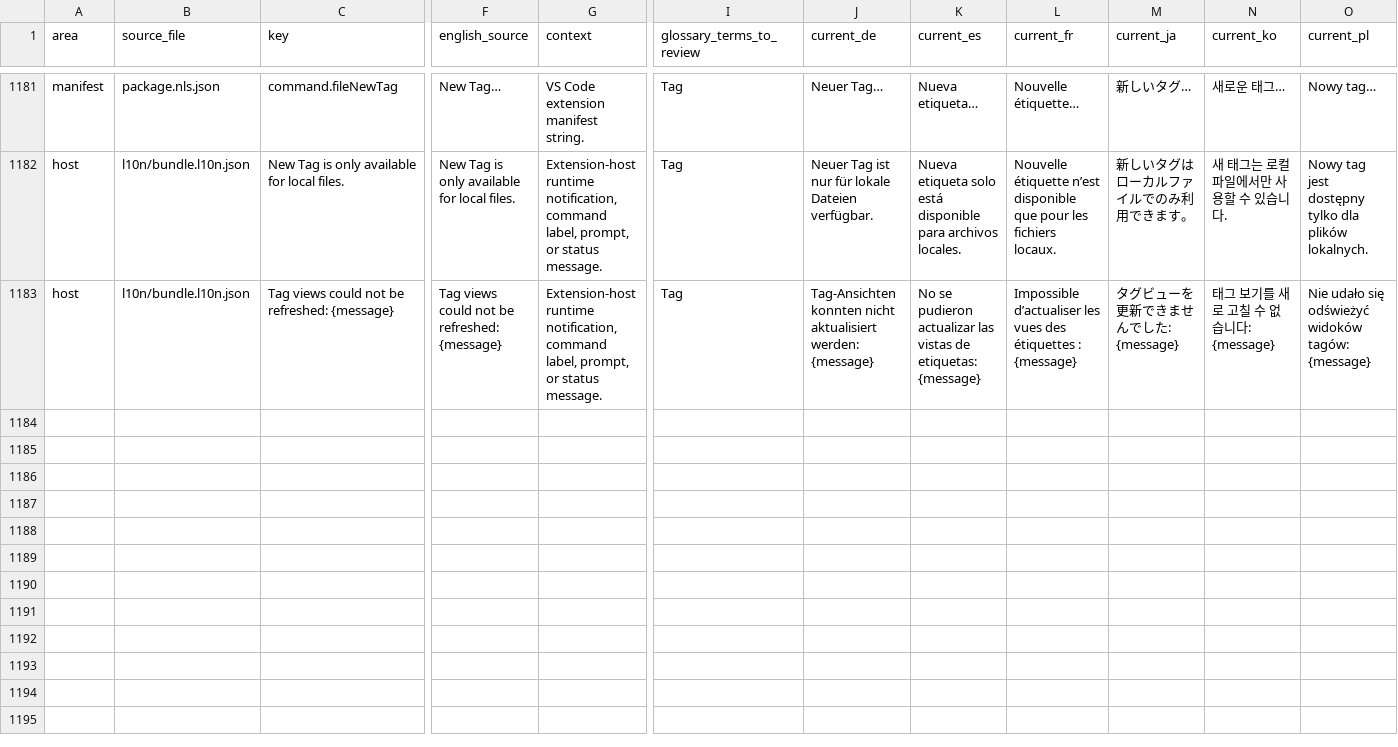
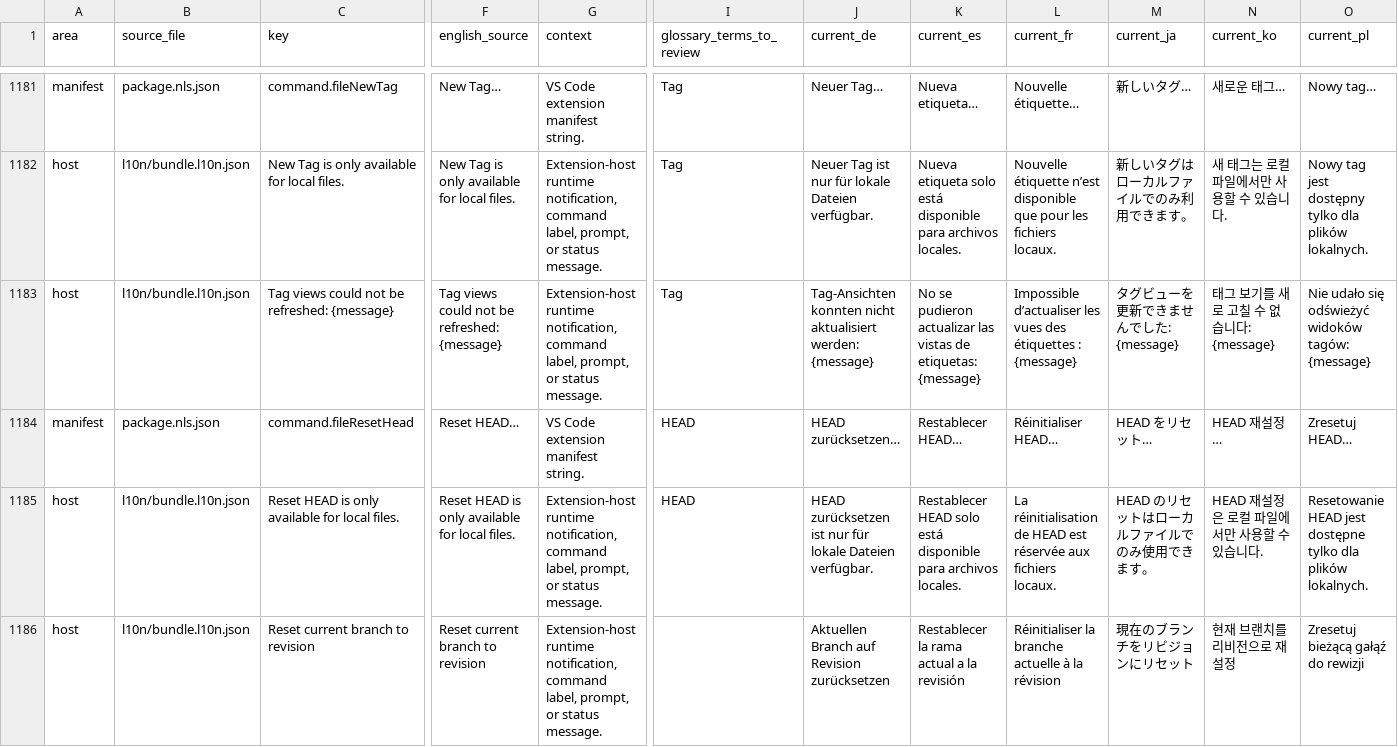
Before and after one commit to LoliWolf/IntelliGit, a CSV file: docs/localization/localization_translation_review.csv, drawn as a sheet; only a part is shown, gaps mark what is left out; rows hold the shown columns only; the diff covers the shown part only; the diff names each change by its address in the sheet, - before the commit and + after, or states it on an @@ line.

Commit message:
feat(context-menu): add Reset HEAD action in v0.35.16 (#295)
=== Problem ===
File menus had no Reset HEAD action for the clicked file's repository.

=== Added ===
- Add Reset HEAD after New Tag in Explorer, editor-tab and editor-content menus.
- Prompt for a revision with visible HEAD default and capture its resolved commit.
- Add static translations, version 0.35.16 and a user-facing changelog entry.

=== Fixed ===
- Accept exactly 40- or 64-character lowercase hexadecimal resolved commit IDs.

=== Preserved ===
- Reuse all five reset modes and their modal warnings for both entry points.
- Keep clicked-repository ownership, operation fences and scoped refresh.
- Preserve the invalid-target error for malformed resolver output.

=== Tests ===
- Full suite: 5,253 tests passed across 375 files on Node 22.22.3.
- Review-focused reset suites: 90 passed; both OID-boundary mutations caught.
- Original native acceptance: three entries passed, all menus and five modes.
- Original eight ownership, target, guard and confirmation mutations caught.
- Format, lint, strict lint, architecture, React Doctor, typecheck and build passed.
- Original localization validation/audit and affected-path Impeccable scan passed.
- Production build and VSIX packaging passed after the OID review fix.

```diff
--- a/docs/localization/localization_translation_review.csv
+++ b/docs/localization/localization_translation_review.csv
+row 1184: manifest | package.nls.json | command.fileResetHead | Reset HEAD… | VS Code extension manifest string. | HEAD | HEAD zurücksetzen… | Restablecer HEAD… | Réinitialiser HEAD… | HEAD をリセット… | HEAD 재설정… | Zresetuj HEAD…
+row 1185: host | l10n/bundle.l10n.json | Reset HEAD is only available for local files. | Reset HEAD is only available for local files. | Extension-host runtime notification, command label, prompt, or status message. | HEAD | HEAD zurücksetzen ist nur für lokale Dateien verfügbar. | Restablecer HEAD solo está disponible para archivos locales. | La réinitialisation de HEAD est réservée aux fichiers locaux. | HEAD のリセットはローカルファイルでのみ使用できます。 | HEAD 재설정은 로컬 파일에서만 사용할 수 있습니다. | Resetowanie HEAD jest dostępne tylko dla plików lokalnych.
+row 1186: host | l10n/bundle.l10n.json | Reset current branch to revision | Reset current branch to revision | Extension-host runtime notification, command label, prompt, or status message. |  | Aktuellen Branch auf Revision zurücksetzen | Restablecer la rama actual a la revisión | Réinitialiser la branche actuelle à la révision | 現在のブランチをリビジョンにリセット | 현재 브랜치를 리비전으로 재설정 | Zresetuj bieżącą gałąź do rewizji
```
Also changed, not shown: 2 added rows elsewhere in this file, 36 other files.
